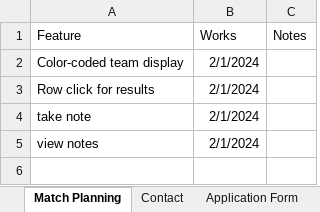
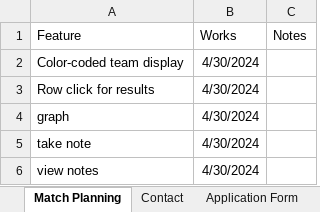
Before and after one commit to 3492PARTs/PARTs_Website, an Excel workbook: Features.xlsx, sheet Match Planning, drawn as a sheet; values as stored, in another font and other column widths than the file's, no borders; addresses are those after the commit; the diff names each change by its address in the sheet, - before the commit and + after, or states it on an @@ line.

```diff
--- a/Features.xlsx (sheet Match Planning)
+++ b/Features.xlsx (sheet Match Planning)
-B2:B3 (Works): 2/1/2024
+B2:B3 (Works): 4/30/2024
+row 4: graph | 4/30/2024
-B5:B6 (Works): 2/1/2024
+B5:B6 (Works): 4/30/2024
```
Also changed, not shown: 1 other file.
